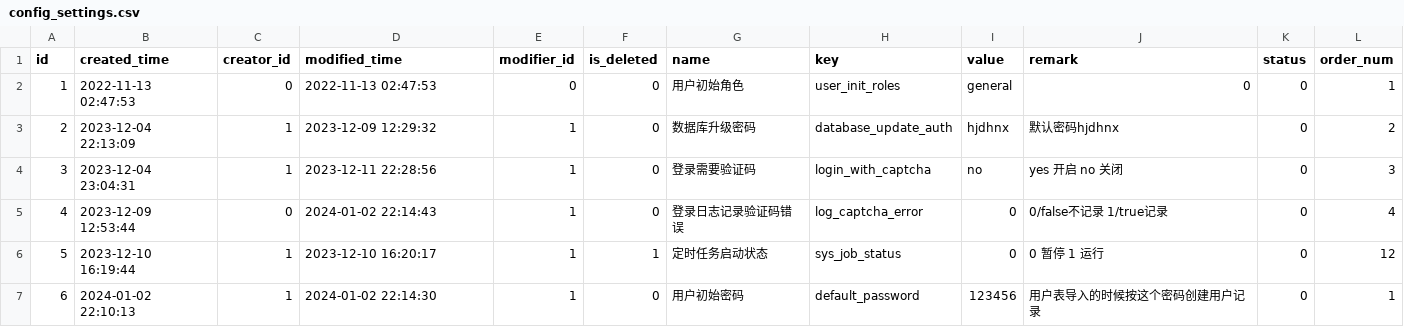
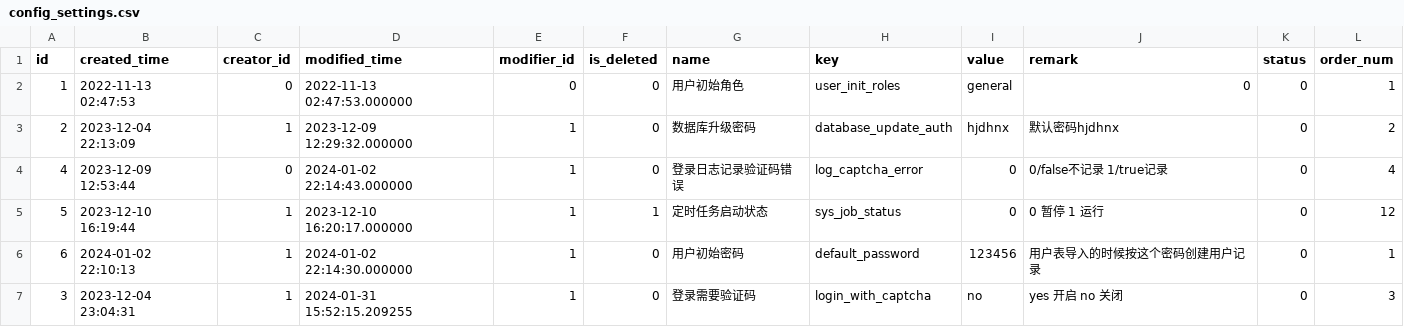
Before and after one commit to chiakiwang/hipy-server, a CSV file: app/db/init_data/config_settings.csv, drawn as a sheet.

```diff
--- a/app/db/init_data/config_settings.csv
+++ b/app/db/init_data/config_settings.csv
@@ -1,7 +1,7 @@
 id,created_time,creator_id,modified_time,modifier_id,is_deleted,name,key,value,remark,status,order_num
-1,2022-11-13 02:47:53,0,2022-11-13 02:47:53,0,0,用户初始角色,user_init_roles,general,0,0,1
-2,2023-12-04 22:13:09,1,2023-12-09 12:29:32,1,0,数据库升级密码,database_update_auth,hjdhnx,默认密码hjdhnx,0,2
-3,2023-12-04 23:04:31,1,2023-12-11 22:28:56,1,0,登录需要验证码,login_with_captcha,no,yes 开启 no 关闭,0,3
-4,2023-12-09 12:53:44,0,2024-01-02 22:14:43,1,0,登录日志记录验证码错误,log_captcha_error,0,0/false不记录 1/true记录,0,4
-5,2023-12-10 16:19:44,1,2023-12-10 16:20:17,1,1,定时任务启动状态,sys_job_status,0,0 暂停 1 运行,0,12
-6,2024-01-02 22:10:13,1,2024-01-02 22:14:30,1,0,用户初始密码,default_password,123456,用户表导入的时候按这个密码创建用户记录,0,1
+1,2022-11-13 02:47:53,0,2022-11-13 02:47:53.000000,0,0,用户初始角色,user_init_roles,general,0,0,1
+2,2023-12-04 22:13:09,1,2023-12-09 12:29:32.000000,1,0,数据库升级密码,database_update_auth,hjdhnx,默认密码hjdhnx,0,2
+4,2023-12-09 12:53:44,0,2024-01-02 22:14:43.000000,1,0,登录日志记录验证码错误,log_captcha_error,0,0/false不记录 1/true记录,0,4
+5,2023-12-10 16:19:44,1,2023-12-10 16:20:17.000000,1,1,定时任务启动状态,sys_job_status,0,0 暂停 1 运行,0,12
+6,2024-01-02 22:10:13,1,2024-01-02 22:14:30.000000,1,0,用户初始密码,default_password,123456,用户表导入的时候按这个密码创建用户记录,0,1
+3,2023-12-04 23:04:31,1,2024-01-31 15:52:15.209255,1,0,登录需要验证码,login_with_captcha,no,yes 开启 no 关闭,0,3
```
Also changed, not shown: app/db/init_data/dict_details.csv, app/db/init_data/job_log.csv, 4 other files.
